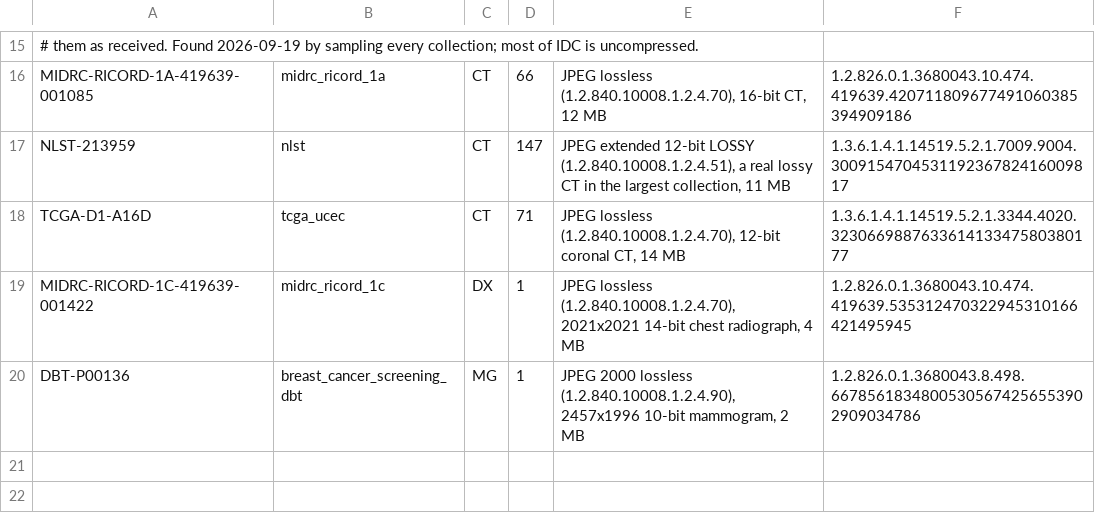
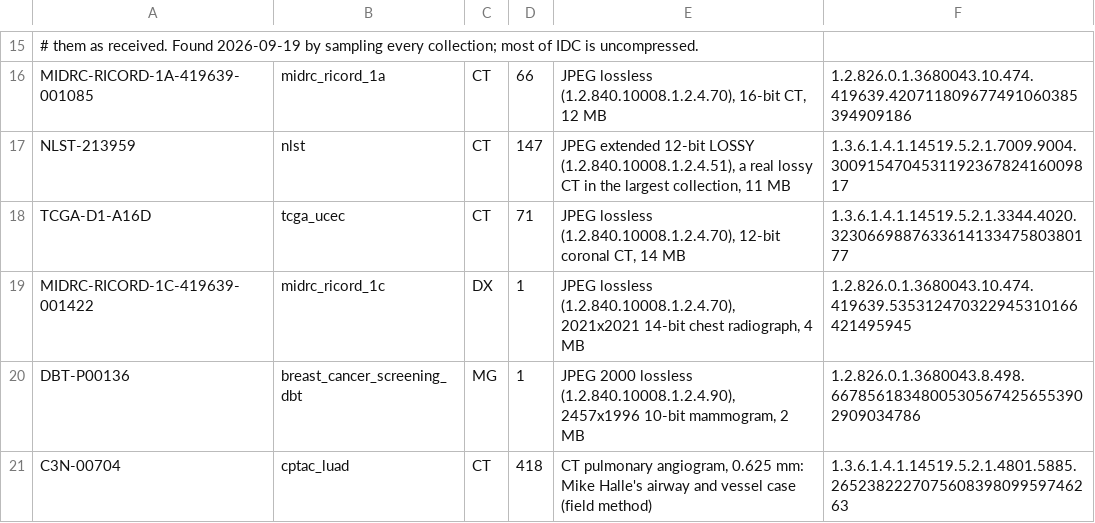
Before and after one commit to rkikinis/SlicerAlbula, a TSV file: Contents/data/series.tsv, drawn as a sheet; only a part is shown, gaps mark what is left out.

```diff
--- a/Contents/data/series.tsv
+++ b/Contents/data/series.tsv
@@ -20 +20,2 @@ MIDRC-RICORD-1C-419639-001422	midrc_ricord_1c	DX	1	JPEG lossless (1.2.840.10008.
 DBT-P00136	breast_cancer_screening_dbt	MG	1	JPEG 2000 lossless (1.2.840.10008.1.2.4.90), 2457x1996 10-bit mammogram, 2 MB	1.2.826.0.1.3680043.8.498.66785618348005305674256553902909034786
+C3N-00704	cptac_luad	CT	418	CT pulmonary angiogram, 0.625 mm: Mike Halle's airway and vessel case (field method)	1.3.6.1.4.1.14519.5.2.1.4801.5885.265238222707560839809959746263
```
Also changed, not shown: 14 other files.
